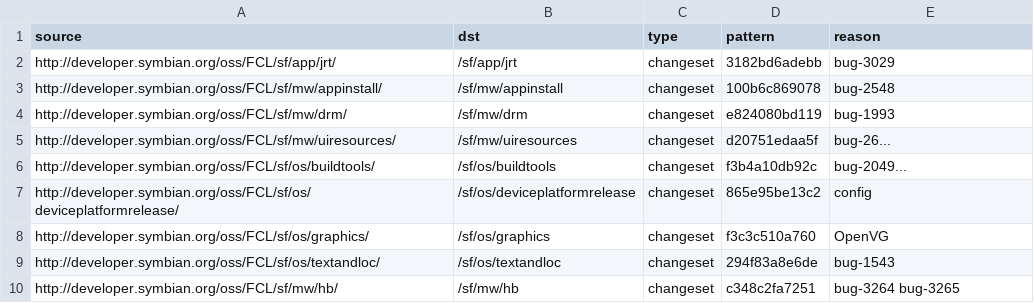
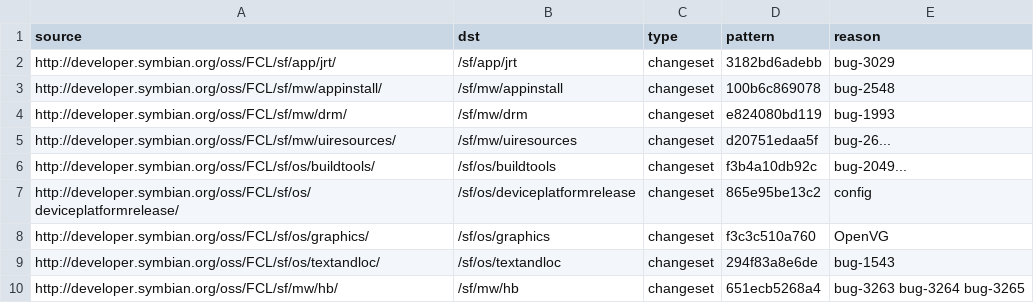
Before and after one commit to fedor4ever/buildmanifest, a CSV file: S4_PDK_FIX.csv, drawn as a sheet.

Commit message:
And another workaround in sf/mw/hb

```diff
--- a/S4_PDK_FIX.csv
+++ b/S4_PDK_FIX.csv
@@ -9,2 +9,2 @@ http://developer.symbian.org/oss/FCL/sf/os/graphics/,/sf/os/graphics,changeset,f
 http://developer.symbian.org/oss/FCL/sf/os/textandloc/,/sf/os/textandloc,changeset,294f83a8e6de,bug-1543
-http://developer.symbian.org/oss/FCL/sf/mw/hb/,/sf/mw/hb,changeset,c348c2fa7251,bug-3264 bug-3265
+http://developer.symbian.org/oss/FCL/sf/mw/hb/,/sf/mw/hb,changeset,651ecb5268a4,bug-3263 bug-3264 bug-3265
```
